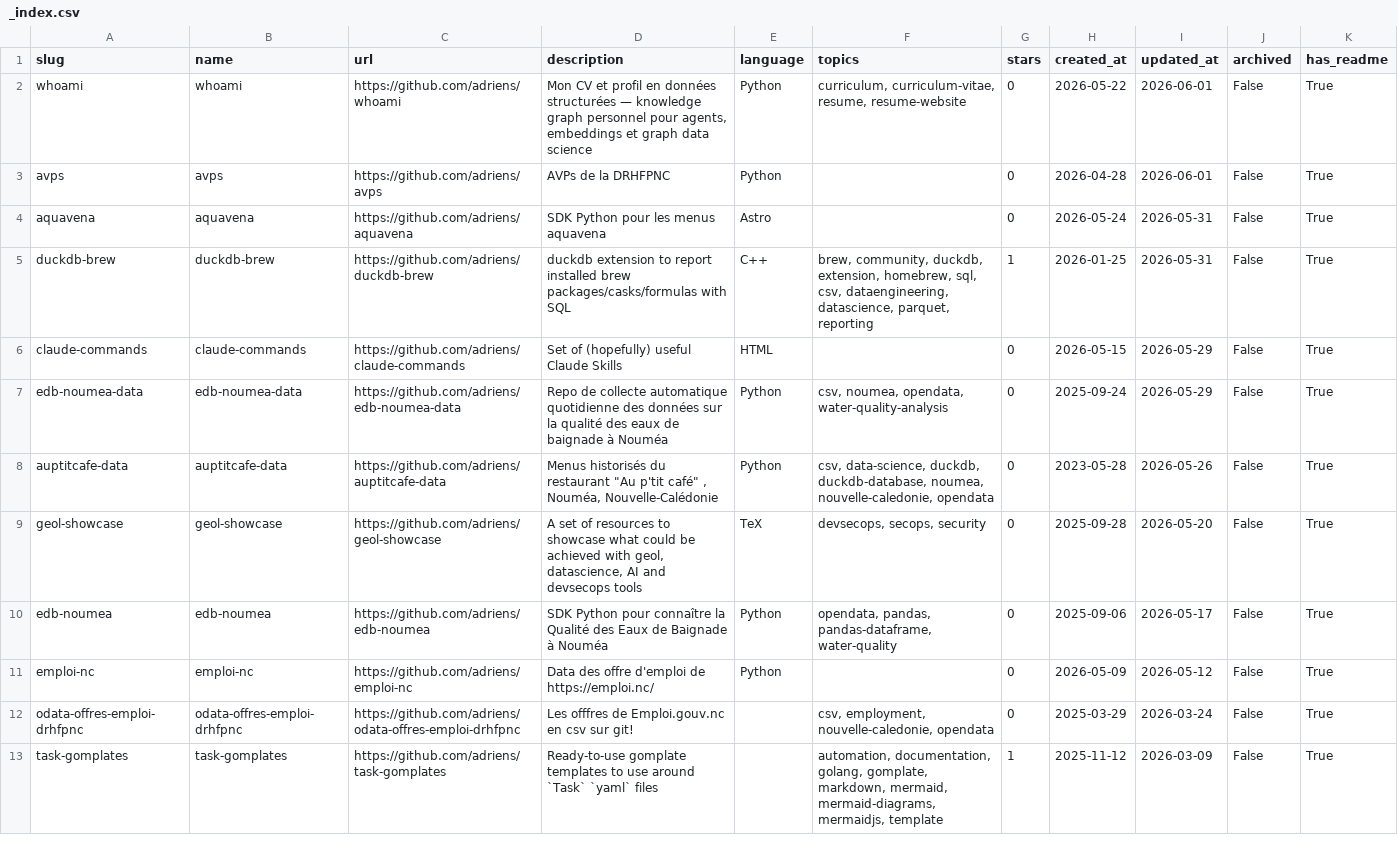
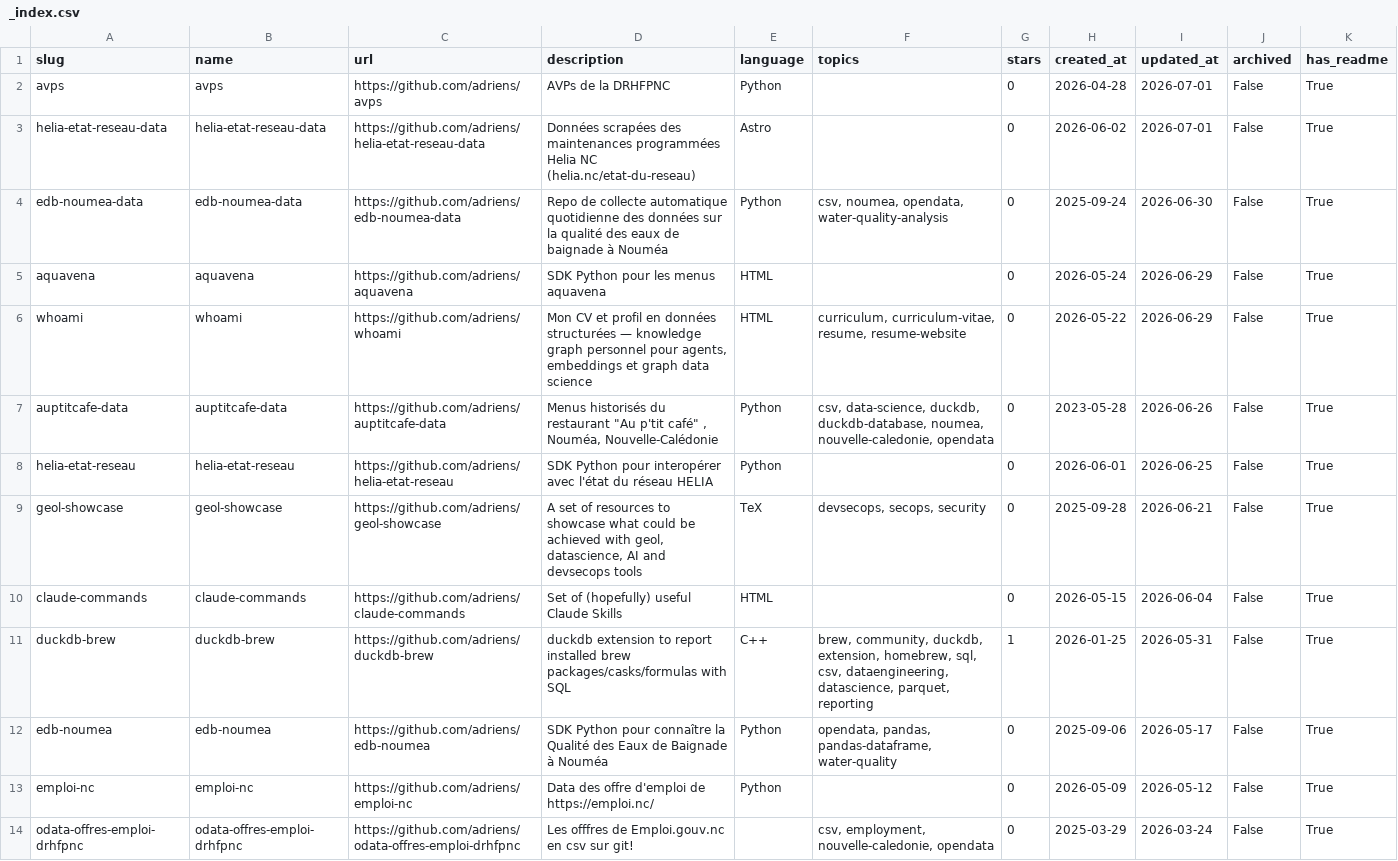
Before and after one commit to adriens/whoami, a CSV file: data/github/adriens/_index.csv, drawn as a sheet; only a part is shown; the shorter side is filled out with more unchanged rows.

```diff
--- a/data/github/adriens/_index.csv
+++ b/data/github/adriens/_index.csv
@@ -1,10 +1,12 @@
 "slug","name","url","description","language","topics","stars","created_at","updated_at","archived","has_readme"
-"whoami","whoami","https://github.com/adriens/whoami","Mon CV et profil en données structurées — knowledge graph personnel pour agents, embeddings et graph data science","Python","curriculum, curriculum-vitae, resume, resume-website","0","2026-05-22","2026-06-01","False","True"
-"avps","avps","https://github.com/adriens/avps","AVPs de la DRHFPNC","Python","","0","2026-04-28","2026-06-01","False","True"
-"aquavena","aquavena","https://github.com/adriens/aquavena","SDK Python pour les menus aquavena","Astro","","0","2026-05-24","2026-05-31","False","True"
+"avps","avps","https://github.com/adriens/avps","AVPs de la DRHFPNC","Python","","0","2026-04-28","2026-07-01","False","True"
+"helia-etat-reseau-data","helia-etat-reseau-data","https://github.com/adriens/helia-etat-reseau-data","Données scrapées des maintenances programmées Helia NC (helia.nc/etat-du-reseau)","Astro","","0","2026-06-02","2026-07-01","False","True"
+"edb-noumea-data","edb-noumea-data","https://github.com/adriens/edb-noumea-data","Repo de collecte automatique quotidienne des données sur la qualité des eaux de baignade à Nouméa","Python","csv, noumea, opendata, water-quality-analysis","0","2025-09-24","2026-06-30","False","True"
+"aquavena","aquavena","https://github.com/adriens/aquavena","SDK Python pour les menus aquavena","HTML","","0","2026-05-24","2026-06-29","False","True"
+"whoami","whoami","https://github.com/adriens/whoami","Mon CV et profil en données structurées — knowledge graph personnel pour agents, embeddings et graph data science","HTML","curriculum, curriculum-vitae, resume, resume-website","0","2026-05-22","2026-06-29","False","True"
+"auptitcafe-data","auptitcafe-data","https://github.com/adriens/auptitcafe-data","Menus  historisés du restaurant ""Au p'tit café"" , Nouméa, Nouvelle-Calédonie","Python","csv, data-science, duckdb, duckdb-database, noumea, nouvelle-caledonie, opendata","0","2023-05-28","2026-06-26","False","True"
+"helia-etat-reseau","helia-etat-reseau","https://github.com/adriens/helia-etat-reseau","SDK Python pour interopérer avec l'état du réseau HELIA","Python","","0","2026-06-01","2026-06-25","False","True"
+"geol-showcase","geol-showcase","https://github.com/adriens/geol-showcase","A set of resources to showcase what could be achieved with geol, datascience, AI and devsecops tools","TeX","devsecops, secops, security","0","2025-09-28","2026-06-21","False","True"
+"claude-commands","claude-commands","https://github.com/adriens/claude-commands","Set of (hopefully) useful Claude Skills","HTML","","0","2026-05-15","2026-06-04","False","True"
 "duckdb-brew","duckdb-brew","https://github.com/adriens/duckdb-brew","duckdb extension to report installed brew packages/casks/formulas with SQL","C++","brew, community, duckdb, extension, homebrew, sql, csv, dataengineering, datascience, parquet, reporting","1","2026-01-25","2026-05-31","False","True"
-"claude-commands","claude-commands","https://github.com/adriens/claude-commands","Set of (hopefully) useful Claude Skills","HTML","","0","2026-05-15","2026-05-29","False","True"
-"edb-noumea-data","edb-noumea-data","https://github.com/adriens/edb-noumea-data","Repo de collecte automatique quotidienne des données sur la qualité des eaux de baignade à Nouméa","Python","csv, noumea, opendata, water-quality-analysis","0","2025-09-24","2026-05-29","False","True"
-"auptitcafe-data","auptitcafe-data","https://github.com/adriens/auptitcafe-data","Menus  historisés du restaurant ""Au p'tit café"" , Nouméa, Nouvelle-Calédonie","Python","csv, data-science, duckdb, duckdb-database, noumea, nouvelle-caledonie, opendata","0","2023-05-28","2026-05-26","False","True"
-"geol-showcase","geol-showcase","https://github.com/adriens/geol-showcase","A set of resources to showcase what could be achieved with geol, datascience, AI and devsecops tools","TeX","devsecops, secops, security","0","2025-09-28","2026-05-20","False","True"
 "edb-noumea","edb-noumea","https://github.com/adriens/edb-noumea","SDK Python pour connaître la Qualité des Eaux de Baignade à Nouméa","Python","opendata, pandas, pandas-dataframe, water-quality","0","2025-09-06","2026-05-17","False","True"
```
Also changed, not shown: data/dev_to/adriens/_index.csv, data/dev_to/optnc/_index.csv, 17 other files.
